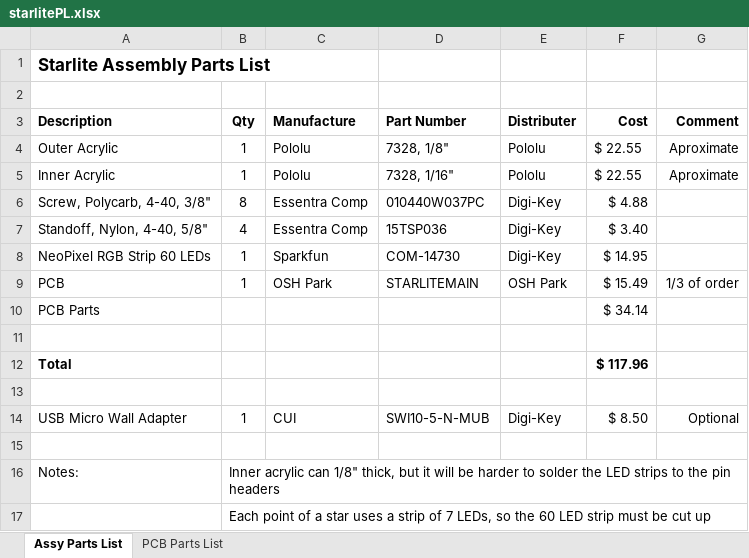
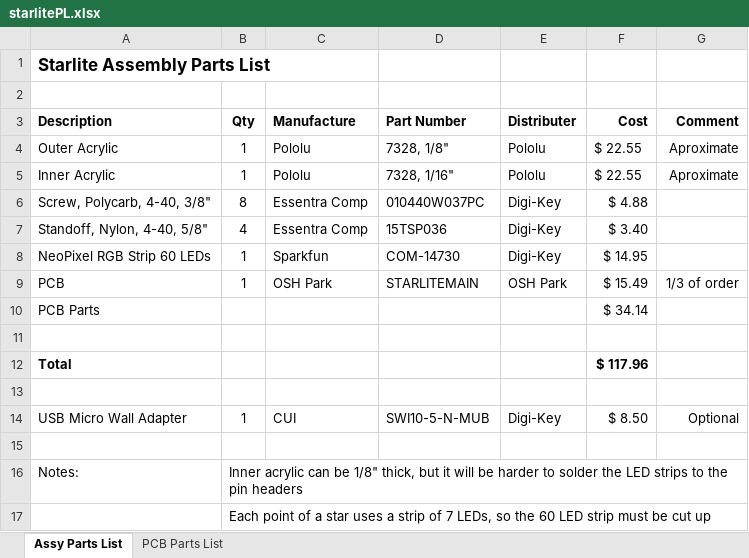
Before and after one commit to ggrummer/Starlite, an Excel workbook: Documents/starlitePL.xlsx, sheet Assy Parts List, drawn as a sheet; values as stored, in another font and other column widths than the file's, no borders; the diff names each change by its address in the sheet, - before the commit and + after, or states it on an @@ line.

Commit message:
Update starlitePL.xlsx
Fixed typo

```diff
--- a/Documents/starlitePL.xlsx (sheet Assy Parts List)
+++ b/Documents/starlitePL.xlsx (sheet Assy Parts List)
-B16 (Qty): …acrylic can 1/8" thick,…
+B16 (Qty): …acrylic can be 1/8" thick,…
```
